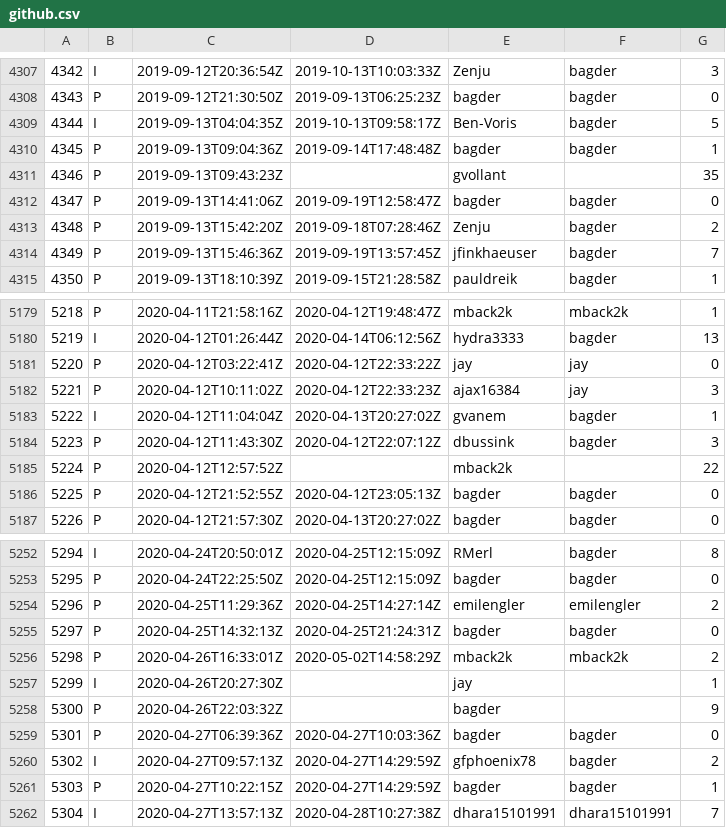
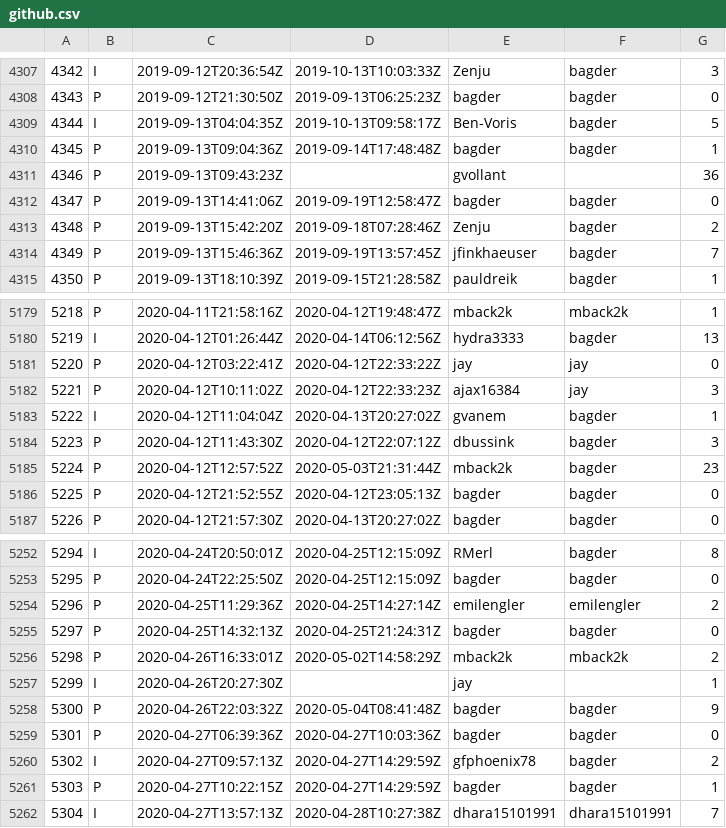
Before and after one commit to curl/stats, a CSV file: csv/github.csv, drawn as a sheet; only a part is shown, gaps mark what is left out; the diff covers the shown part only.

Commit message:
csv/github.csv: updated

```diff
--- a/csv/github.csv
+++ b/csv/github.csv
@@ -4310,3 +4310,3 @@
 4345;P;2019-09-13T09:04:36Z;2019-09-14T17:48:48Z;bagder;bagder;1
-4346;P;2019-09-13T09:43:23Z;;gvollant;;35
+4346;P;2019-09-13T09:43:23Z;;gvollant;;36
 4347;P;2019-09-13T14:41:06Z;2019-09-19T12:58:47Z;bagder;bagder;0
@@ -5184,3 +5184,3 @@
 5223;P;2020-04-12T11:43:30Z;2020-04-12T22:07:12Z;dbussink;bagder;3
-5224;P;2020-04-12T12:57:52Z;;mback2k;;22
+5224;P;2020-04-12T12:57:52Z;2020-05-03T21:31:44Z;mback2k;bagder;23
 5225;P;2020-04-12T21:52:55Z;2020-04-12T23:05:13Z;bagder;bagder;0
@@ -5257,3 +5257,3 @@
 5299;I;2020-04-26T20:27:30Z;;jay;;1
-5300;P;2020-04-26T22:03:32Z;;bagder;;9
+5300;P;2020-04-26T22:03:32Z;2020-05-04T08:41:48Z;bagder;bagder;9
 5301;P;2020-04-27T06:39:36Z;2020-04-27T10:03:36Z;bagder;bagder;0
```
Also changed, not shown: 13 added rows and 12 edited cells elsewhere in this file.
